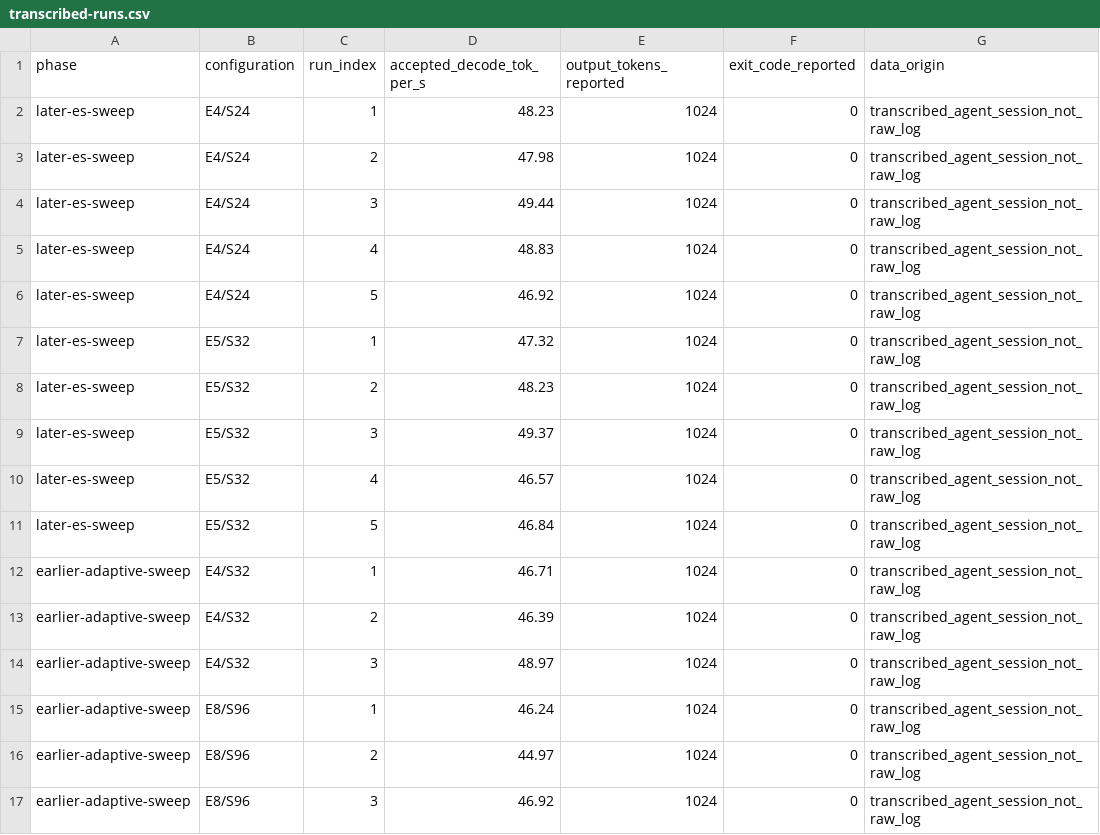
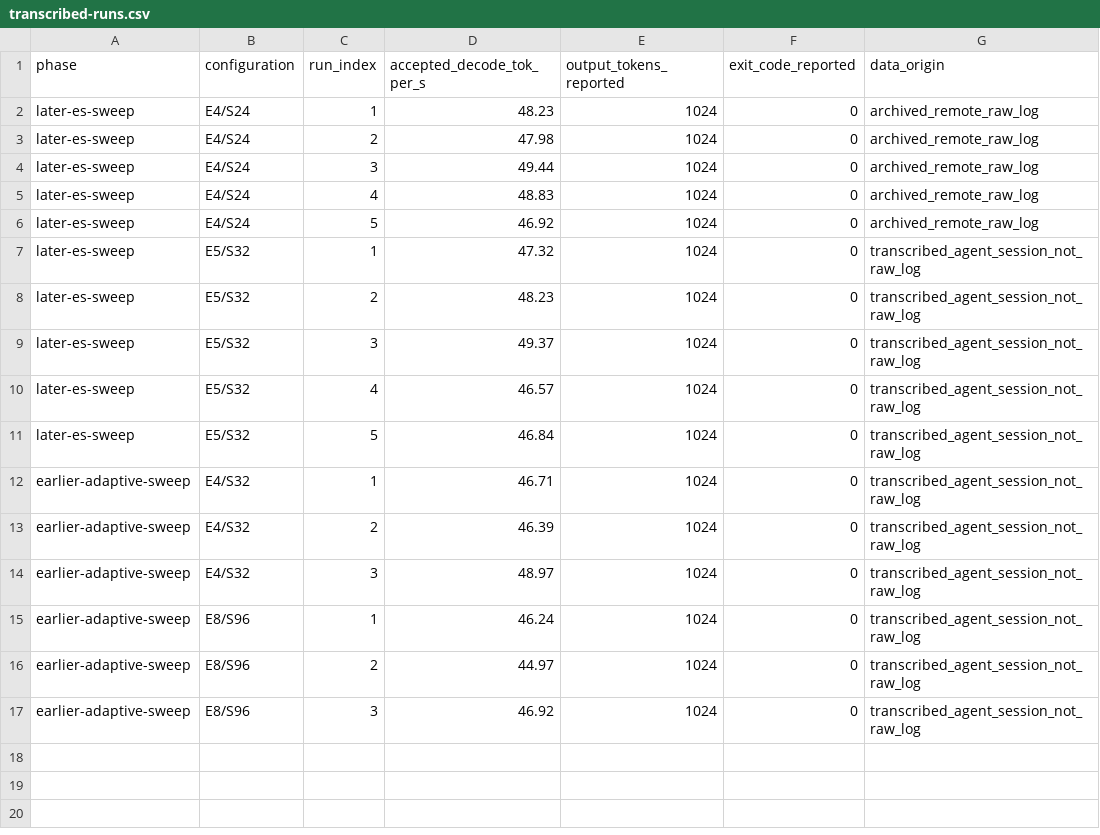
Before and after one commit to Hcl192088/Strata, a CSV file: bench/results/2026-10-08-community-rtx4070-iq2-xs/transcribed-runs.csv, drawn as a sheet.

Commit message:
bench: add verified IQ2_XS provenance

```diff
--- a/bench/results/2026-10-08-community-rtx4070-iq2-xs/transcribed-runs.csv
+++ b/bench/results/2026-10-08-community-rtx4070-iq2-xs/transcribed-runs.csv
@@ -1,7 +1,7 @@
 phase,configuration,run_index,accepted_decode_tok_per_s,output_tokens_reported,exit_code_reported,data_origin
-later-es-sweep,E4/S24,1,48.23,1024,0,transcribed_agent_session_not_raw_log
-later-es-sweep,E4/S24,2,47.98,1024,0,transcribed_agent_session_not_raw_log
-later-es-sweep,E4/S24,3,49.44,1024,0,transcribed_agent_session_not_raw_log
-later-es-sweep,E4/S24,4,48.83,1024,0,transcribed_agent_session_not_raw_log
-later-es-sweep,E4/S24,5,46.92,1024,0,transcribed_agent_session_not_raw_log
+later-es-sweep,E4/S24,1,48.23,1024,0,archived_remote_raw_log
+later-es-sweep,E4/S24,2,47.98,1024,0,archived_remote_raw_log
+later-es-sweep,E4/S24,3,49.44,1024,0,archived_remote_raw_log
+later-es-sweep,E4/S24,4,48.83,1024,0,archived_remote_raw_log
+later-es-sweep,E4/S24,5,46.92,1024,0,archived_remote_raw_log
 later-es-sweep,E5/S32,1,47.32,1024,0,transcribed_agent_session_not_raw_log
```
Also changed, not shown: 2 other files.
